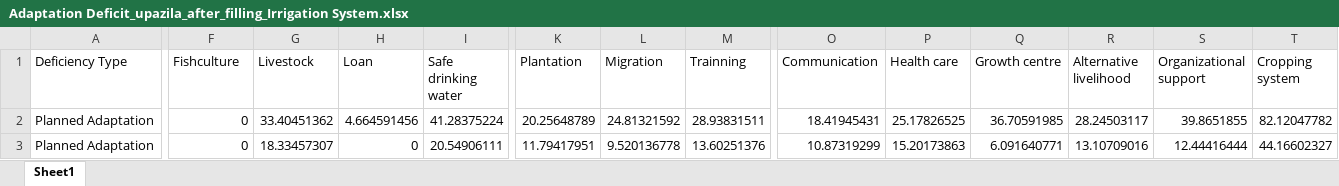
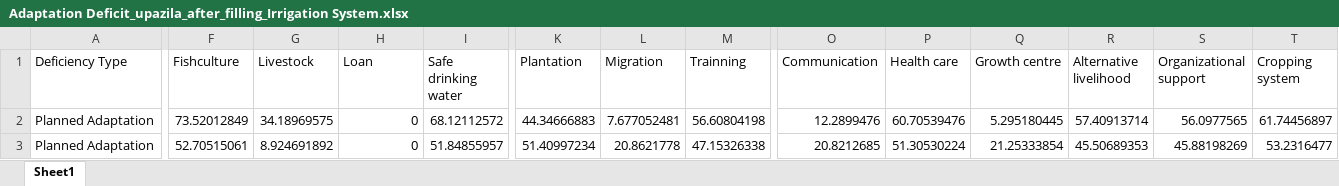
Before and after one commit to mmhs013/DAM, an Excel workbook: DAM_Database/Hazards/Salinity/Adaptation Deficit_upazila_after_filling_Irrigation System.xlsx, sheet Sheet1, drawn as a sheet; only a part is shown, gaps mark what is left out; values as stored, in another font and other column widths than the file's, no borders; the diff covers the shown part only; the diff names each change by its address in the sheet, - before the commit and + after, or states it on an @@ line.

```diff
--- a/DAM_Database/Hazards/Salinity/Adaptation Deficit_upazila_after_filling_Irrigation System.xlsx (sheet Sheet1)
+++ b/DAM_Database/Hazards/Salinity/Adaptation Deficit_upazila_after_filling_Irrigation System.xlsx (sheet Sheet1)
-F2 (Fishculture): 0
+F2 (Fishculture): 73.52012849
-G2 (Livestock): 33.40451362
+G2 (Livestock): 34.18969575
-H2 (Loan): 4.664591456
+H2 (Loan): 0
-I2 (Safe drinking water): 41.28375224
+I2 (Safe drinking water): 68.12112572
-K2 (Plantation): 20.25648789
+K2 (Plantation): 44.34666883
-L2 (Migration): 24.81321592
+L2 (Migration): 7.677052481
-M2 (Trainning): 28.93831511
+M2 (Trainning): 56.60804198
-O2 (Communication): 18.41945431
+O2 (Communication): 12.2899476
-P2 (Health care): 25.17826525
+P2 (Health care): 60.70539476
-Q2 (Growth centre): 36.70591985
+Q2 (Growth centre): 5.295180445
-R2 (Alternative livelihood): 28.24503117
+R2 (Alternative livelihood): 57.40913714
-S2 (Organizational support): 39.8651855
+S2 (Organizational support): 56.0977565
-T2 (Cropping system): 82.12047782
+T2 (Cropping system): 61.74456897
-F3 (Fishculture): 0
+F3 (Fishculture): 52.70515061
-G3 (Livestock): 18.33457307
+G3 (Livestock): 8.924691892
-I3 (Safe drinking water): 20.54906111
+I3 (Safe drinking water): 51.84855957
-K3 (Plantation): 11.79417951
+K3 (Plantation): 51.40997234
-L3 (Migration): 9.520136778
+L3 (Migration): 20.8621778
-M3 (Trainning): 13.60251376
+M3 (Trainning): 47.15326338
-O3 (Communication): 10.87319299
+O3 (Communication): 20.8212685
-P3 (Health care): 15.20173863
+P3 (Health care): 51.30530224
-Q3 (Growth centre): 6.091640771
+Q3 (Growth centre): 21.25333854
-R3 (Alternative livelihood): 13.10709016
+R3 (Alternative livelihood): 45.50689353
-S3 (Organizational support): 12.44416444
+S3 (Organizational support): 45.88198269
-T3 (Cropping system): 44.16602327
+T3 (Cropping system): 53.2316477
```
Also changed, not shown: 429 edited cells elsewhere in this sheet, DAM_Database/Hazards/Salinity/Adaptation Deficit_upazila.xlsx, DAM_Database/Hazards/Salinity/Adaptation Deficit_upazila_after_filling_Communication_infrastructure.xlsx, 3 other files.
